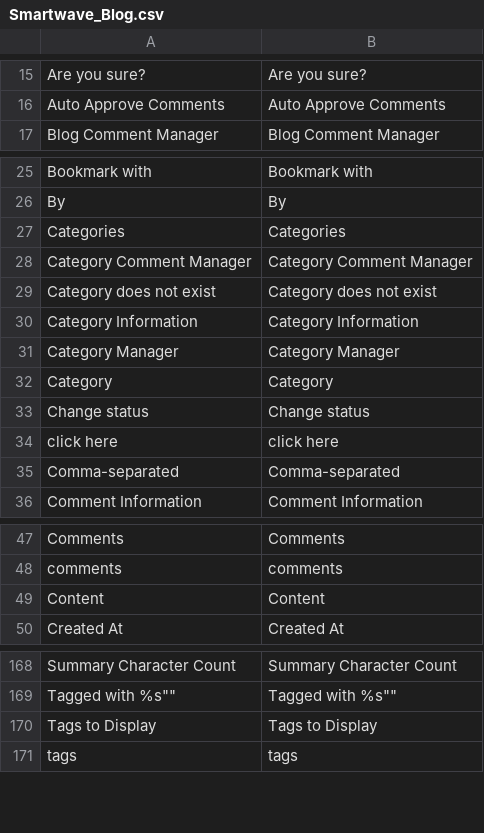
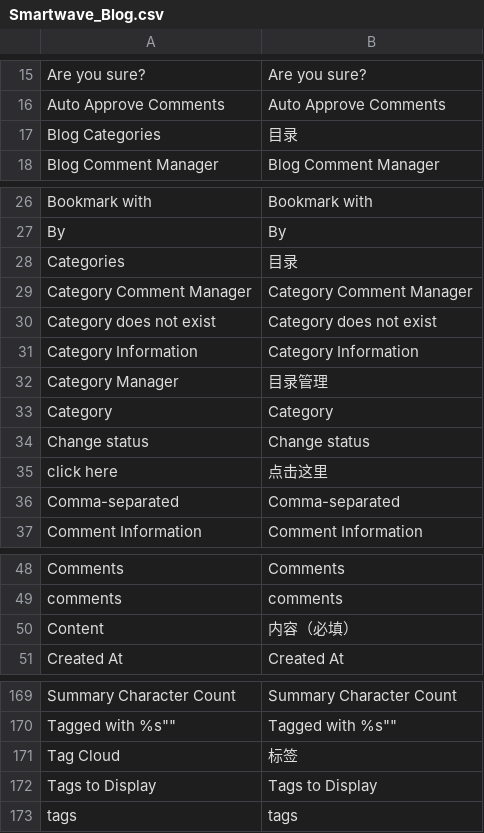
Before and after one commit to guohuadeng/sunpopPortoTheme, a CSV file: app/locale/zh_CN/Smartwave_Blog.csv, drawn as a sheet; only a part is shown, gaps mark what is left out.

Commit message:
update skin , translate.  Smartwave_Porto.csv have bug still.

```diff
--- a/app/locale/zh_CN/Smartwave_Blog.csv
+++ b/app/locale/zh_CN/Smartwave_Blog.csv
@@ -16,2 +16,3 @@
 "Auto Approve Comments","Auto Approve Comments"
+"Blog Categories","目录"
 "Blog Comment Manager","Blog Comment Manager"
@@ -26,3 +27,3 @@
 "By","By"
-"Categories","Categories"
+"Categories","目录"
 "Category Comment Manager","Category Comment Manager"
@@ -30,6 +31,6 @@
 "Category Information","Category Information"
-"Category Manager","Category Manager"
+"Category Manager","目录管理"
 "Category","Category"
 "Change status","Change status"
-"click here","click here"
+"click here","点击这里"
 "Comma-separated","Comma-separated"
@@ -48,3 +49,3 @@
 "comments","comments"
-"Content","Content"
+"Content","内容（必填）"
 "Created At","Created At"
@@ -169,2 +170,3 @@
 "Tagged with "%s"","Tagged with "%s""
+"Tag Cloud","标签"
 "Tags to Display","Tags to Display"
```
Also changed, not shown: 5 other files.
